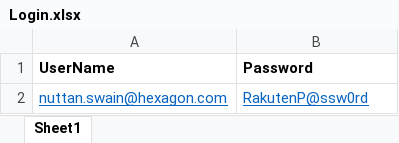
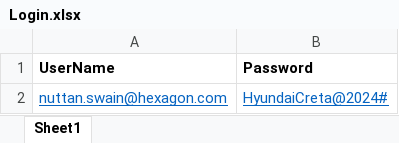
Before and after one commit to Nuttan/BLKAutomation, an Excel workbook: BLKSupportPortalDemo/Data/Login.xlsx, sheet Sheet1, drawn as a sheet; values as stored, in another font and other column widths than the file's, no borders; the diff names each change by its address in the sheet, - before the commit and + after, or states it on an @@ line.

```diff
--- a/BLKSupportPortalDemo/Data/Login.xlsx (sheet Sheet1)
+++ b/BLKSupportPortalDemo/Data/Login.xlsx (sheet Sheet1)
-B2 (Password): RakutenP@ssw0rd
+B2 (Password): HyundaiCreta@2024#
```
Also changed, not shown: 9 other files.
